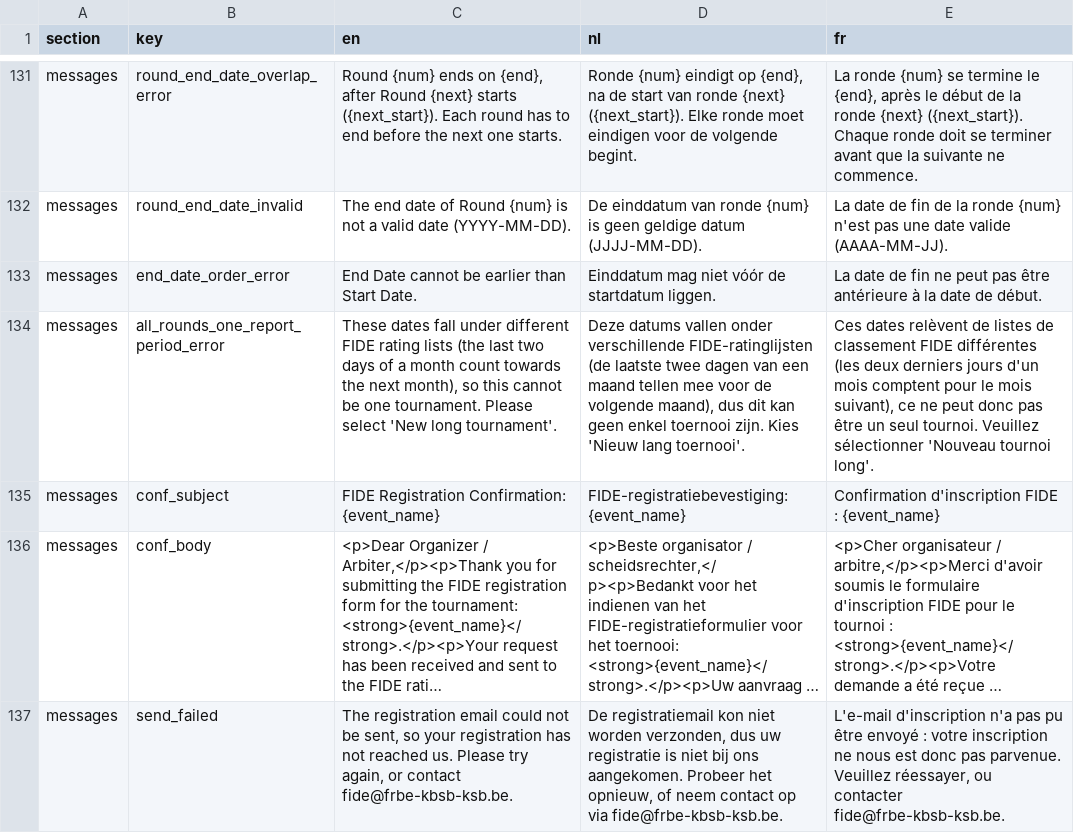
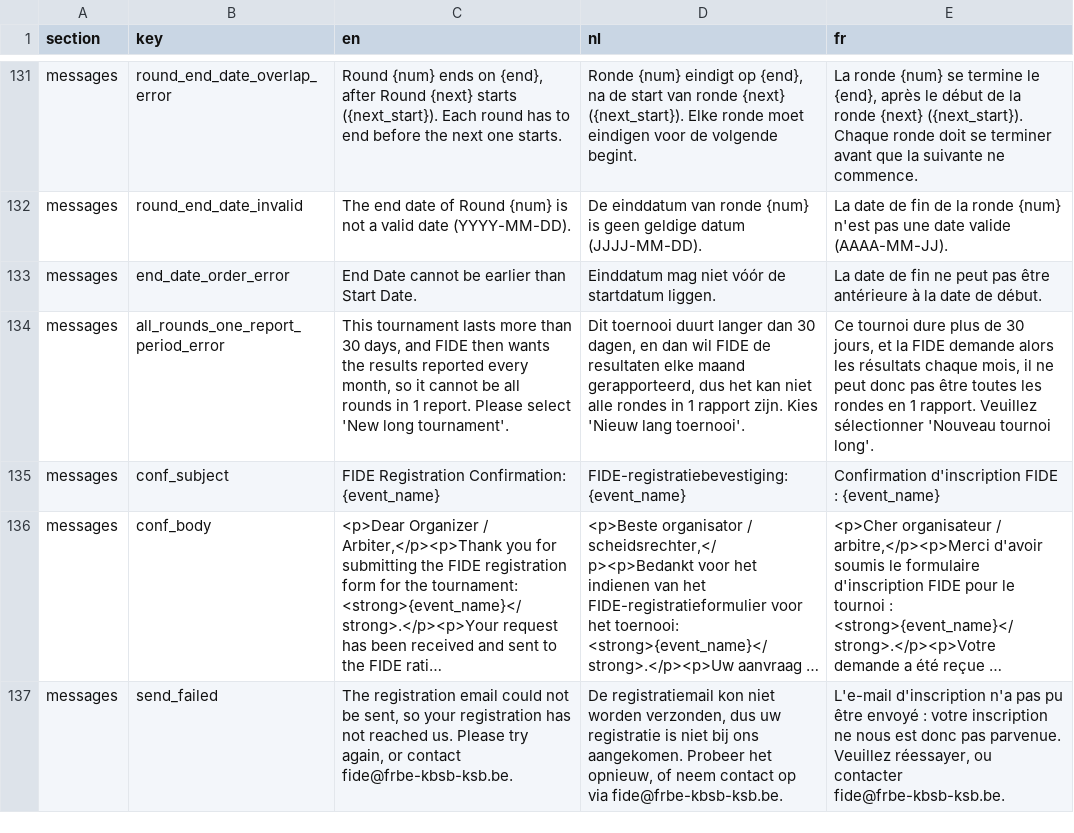
Before and after one commit to FRBE-KBSB-KSB/kbsb, a CSV file: src/kbsb/fide/translations_fide.csv, drawn as a sheet; only a part is shown, gaps mark what is left out; long unchanged cells end in …; the diff names each change by its address in the sheet, - before the commit and + after, or states it on an @@ line.

Commit message:
fide registration: all rounds in 1 report is refused only past 30 days (FIDE Rating Regulations 4.1), not for crossing a month's end or two rating lists

```diff
--- a/src/kbsb/fide/translations_fide.csv
+++ b/src/kbsb/fide/translations_fide.csv
-C134 (en): These dates fall under different FIDE rating lists (the last two days of a month count towards the next month), so this cannot be one tournament. Please select…
+C134 (en): This tournament lasts more than 30 days, and FIDE then wants the results reported every month, so it cannot be all rounds in 1 report. Please select…
-D134 (nl): Deze datums vallen onder verschillende FIDE-ratinglijsten (de laatste twee dagen van een maand tellen mee voor de volgende maand), dus dit kan geen enkel toernooi zijn. Kies…
+D134 (nl): Dit toernooi duurt langer dan 30 dagen, en dan wil FIDE de resultaten elke maand gerapporteerd, dus het kan niet alle rondes in 1 rapport zijn. Kies…
-E134 (fr): Ces dates relèvent de listes de classement FIDE différentes (les deux derniers jours d'un mois comptent pour le mois suivant), ce ne peut donc pas être un seul tournoi. Veuillez sélectionner…
+E134 (fr): Ce tournoi dure plus de 30 jours, et la FIDE demande alors les résultats chaque mois, il ne peut donc pas être toutes les rondes en 1 rapport. Veuillez sélectionner…
```
Also changed, not shown: 4 other files.
